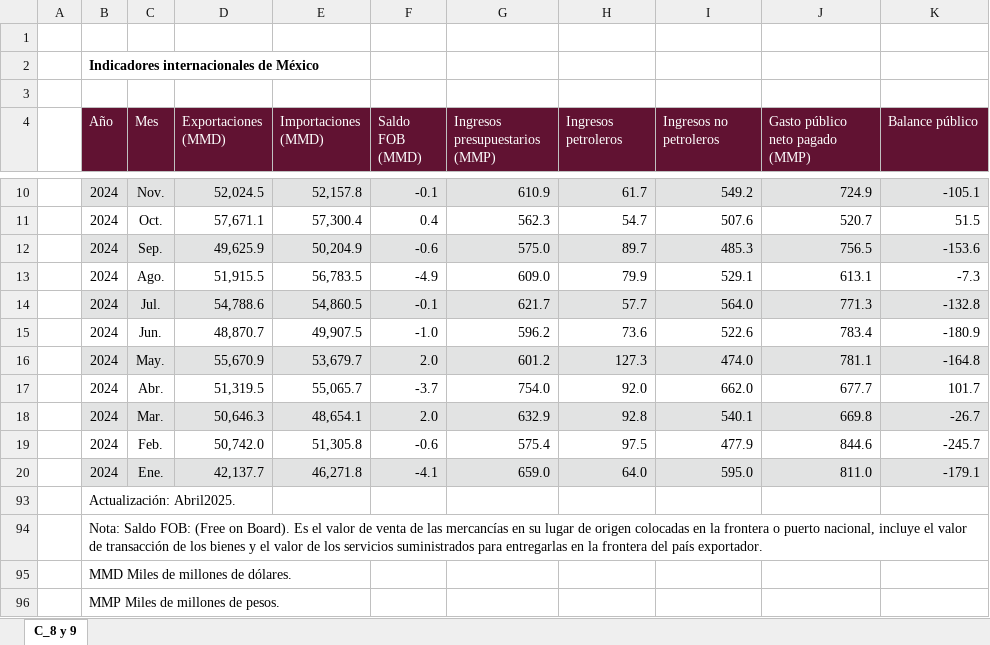
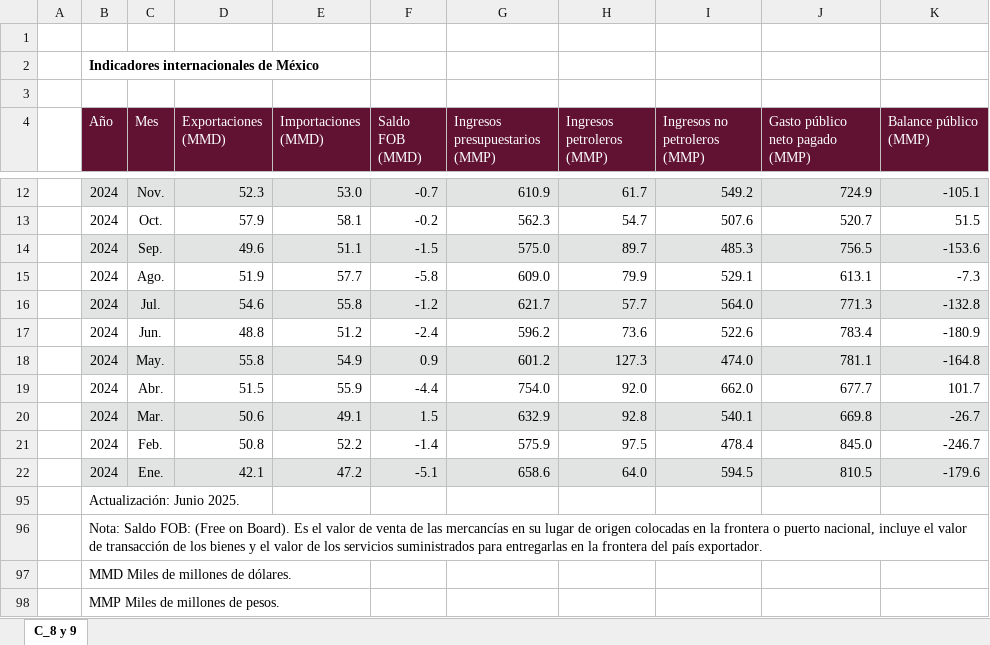
Before and after one commit to NeczarLopez/TI_Estadistica_Mensual_SICT, an Excel workbook: Ind_Int_Mex.xlsx, sheet C_8 y 9, drawn as a sheet; only a part is shown, gaps mark what is left out; values as stored, in another font and other column widths than the file's, no borders; table styles not drawn; removed rows and columns are numbered as before the commit, all else as after; the diff covers the shown part only; the diff names each change by its address in the sheet, - before the commit and + after, or states it on an @@ line.

```diff
--- a/Ind_Int_Mex.xlsx (sheet C_8 y 9)
+++ b/Ind_Int_Mex.xlsx (sheet C_8 y 9)
-H4: Ingresos petroleros
+H4: Ingresos petroleros (MMP)
-I4: Ingresos no petroleros
+I4: Ingresos no petroleros (MMP)
-K4: Balance público
+K4: Balance público (MMP)
-D12 (Exportaciones (MMD)): 52,024.5
+D12 (Exportaciones (MMD)): 52.3
-E12 (Importaciones (MMD)): 52,157.8
+E12 (Importaciones (MMD)): 53.0
-F12 (Saldo FOB (MMD)): -0.1
+F12 (Saldo FOB (MMD)): -0.7
-D13 (Exportaciones (MMD)): 57,671.1
+D13 (Exportaciones (MMD)): 57.9
-E13 (Importaciones (MMD)): 57,300.4
+E13 (Importaciones (MMD)): 58.1
-F13 (Saldo FOB (MMD)): 0.4
+F13 (Saldo FOB (MMD)): -0.2
-D14 (Exportaciones (MMD)): 49,625.9
+D14 (Exportaciones (MMD)): 49.6
-E14 (Importaciones (MMD)): 50,204.9
+E14 (Importaciones (MMD)): 51.1
-F14 (Saldo FOB (MMD)): -0.6
+F14 (Saldo FOB (MMD)): -1.5
-D15 (Exportaciones (MMD)): 51,915.5
+D15 (Exportaciones (MMD)): 51.9
-E15 (Importaciones (MMD)): 56,783.5
+E15 (Importaciones (MMD)): 57.7
-F15 (Saldo FOB (MMD)): -4.9
+F15 (Saldo FOB (MMD)): -5.8
-D16 (Exportaciones (MMD)): 54,788.6
+D16 (Exportaciones (MMD)): 54.6
-E16 (Importaciones (MMD)): 54,860.5
+E16 (Importaciones (MMD)): 55.8
-F16 (Saldo FOB (MMD)): -0.1
+F16 (Saldo FOB (MMD)): -1.2
-D17 (Exportaciones (MMD)): 48,870.7
+D17 (Exportaciones (MMD)): 48.8
-E17 (Importaciones (MMD)): 49,907.5
+E17 (Importaciones (MMD)): 51.2
-F17 (Saldo FOB (MMD)): -1.0
+F17 (Saldo FOB (MMD)): -2.4
-D18 (Exportaciones (MMD)): 55,670.9
+D18 (Exportaciones (MMD)): 55.8
-E18 (Importaciones (MMD)): 53,679.7
+E18 (Importaciones (MMD)): 54.9
-F18 (Saldo FOB (MMD)): 2.0
+F18 (Saldo FOB (MMD)): 0.9
-D19 (Exportaciones (MMD)): 51,319.5
+D19 (Exportaciones (MMD)): 51.5
-E19 (Importaciones (MMD)): 55,065.7
+E19 (Importaciones (MMD)): 55.9
-F19 (Saldo FOB (MMD)): -3.7
+F19 (Saldo FOB (MMD)): -4.4
-D20 (Exportaciones (MMD)): 50,646.3
+D20 (Exportaciones (MMD)): 50.6
-E20 (Importaciones (MMD)): 48,654.1
+E20 (Importaciones (MMD)): 49.1
-F20 (Saldo FOB (MMD)): 2.0
+F20 (Saldo FOB (MMD)): 1.5
-row 19:  | 2024 | Feb. | 50,742.0 | 51,305.8 | -0.6 | 575.4 | 97.5 | 477.9 | 844.6 | -245.7
-row 20:  | 2024 | Ene. | 42,137.7 | 46,271.8 | -4.1 | 659.0 | 64.0 | 595.0 | 811.0 | -179.1
+row 21:  | 2024 | Feb. | 50.8 | 52.2 | -1.4 | 575.9 | 97.5 | 478.4 | 845.0 | -246.7
+row 22:  | 2024 | Ene. | 42.1 | 47.2 | -5.1 | 658.6 | 64.0 | 594.5 | 810.5 | -179.6
-B95 (Año): Actualización: Abril2025.
+B95 (Año): Actualización: Junio 2025.
```
Also changed, not shown: 3 added rows, 1 removed row and 15 edited cells elsewhere in this sheet, hidden cells, Carga_Transportada_NF.xlsx, Carga_por_aerolinea_nac.xlsx, 31 other files.
